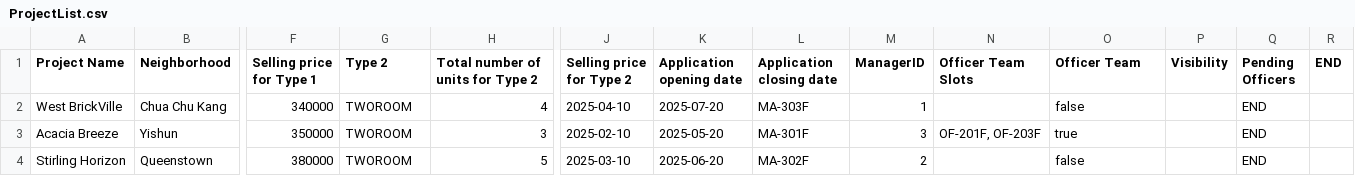
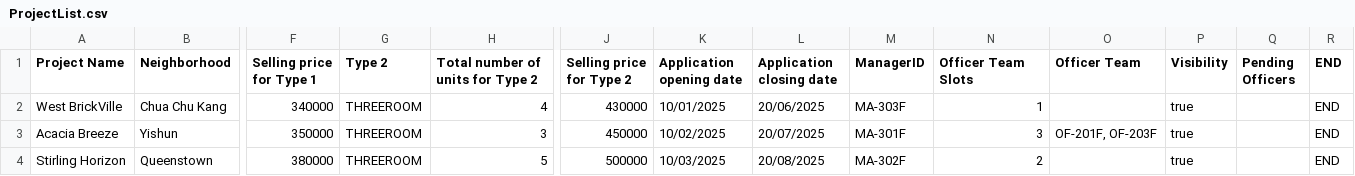
Before and after one commit to onoltde/SC2002-Group-3, a CSV file: data/ProjectList.csv, drawn as a sheet; only a part is shown, gaps mark what is left out; the diff names each change by its address in the sheet, - before the commit and + after, or states it on an @@ line.

Commit message:
fixed projectRepo (real this time) and added applicant view project methods

```diff
--- a/data/ProjectList.csv
+++ b/data/ProjectList.csv
-G2:G4 (Type 2): TWOROOM
+G2:G4 (Type 2): THREEROOM
-J2 (Selling price for Type 2): 2025-04-10
+J2 (Selling price for Type 2): 430000
-K2 (Application opening date): 2025-07-20
+K2 (Application opening date): 10/01/2025
-L2 (Application closing date): MA-303F
+L2 (Application closing date): 20/06/2025
-M2 (ManagerID): 1
+M2 (ManagerID): MA-303F
-N2 (Officer Team Slots): (empty)
+N2 (Officer Team Slots): 1
-O2 (Officer Team): false
+O2 (Officer Team): (empty)
-P2:P4 (Visibility): (empty)
+P2:P4 (Visibility): true
-Q2:Q4 (Pending Officers): END
+Q2:Q4 (Pending Officers): (empty)
-R2:R4 (END): (empty)
+R2:R4 (END): END
-J3 (Selling price for Type 2): 2025-02-10
+J3 (Selling price for Type 2): 450000
-K3 (Application opening date): 2025-05-20
+K3 (Application opening date): 10/02/2025
-L3 (Application closing date): MA-301F
+L3 (Application closing date): 20/07/2025
-M3 (ManagerID): 3
+M3 (ManagerID): MA-301F
-N3 (Officer Team Slots): OF-201F, OF-203F
+N3 (Officer Team Slots): 3
-O3 (Officer Team): true
+O3 (Officer Team): OF-201F, OF-203F
-J4 (Selling price for Type 2): 2025-03-10
+J4 (Selling price for Type 2): 500000
-K4 (Application opening date): 2025-06-20
+K4 (Application opening date): 10/03/2025
-L4 (Application closing date): MA-302F
+L4 (Application closing date): 20/08/2025
-M4 (ManagerID): 2
+M4 (ManagerID): MA-302F
-N4 (Officer Team Slots): (empty)
+N4 (Officer Team Slots): 2
-O4 (Officer Team): false
+O4 (Officer Team): (empty)
```
Also changed, not shown: data/ProjectList BACKUP.csv, 14 other files.
